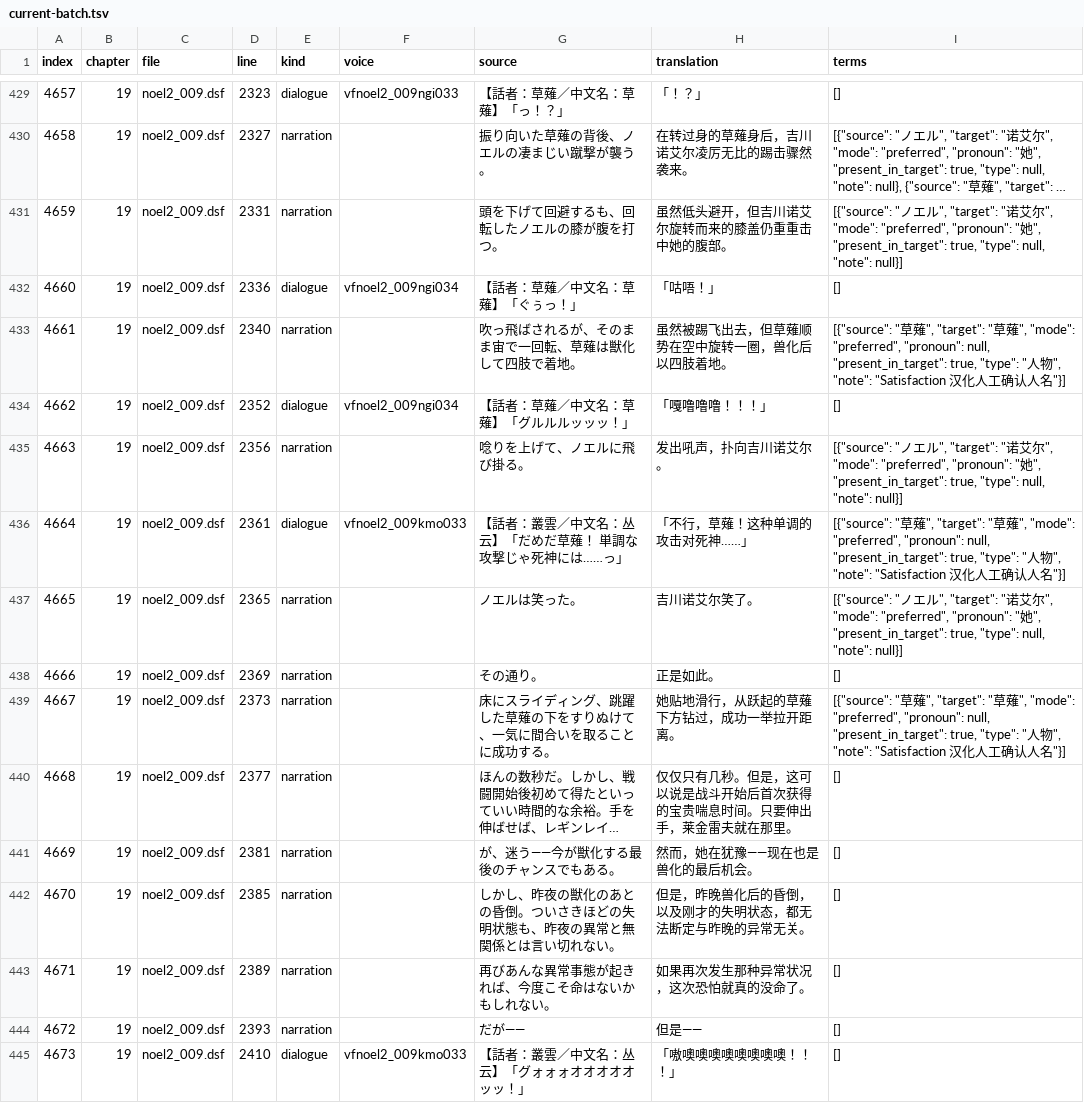
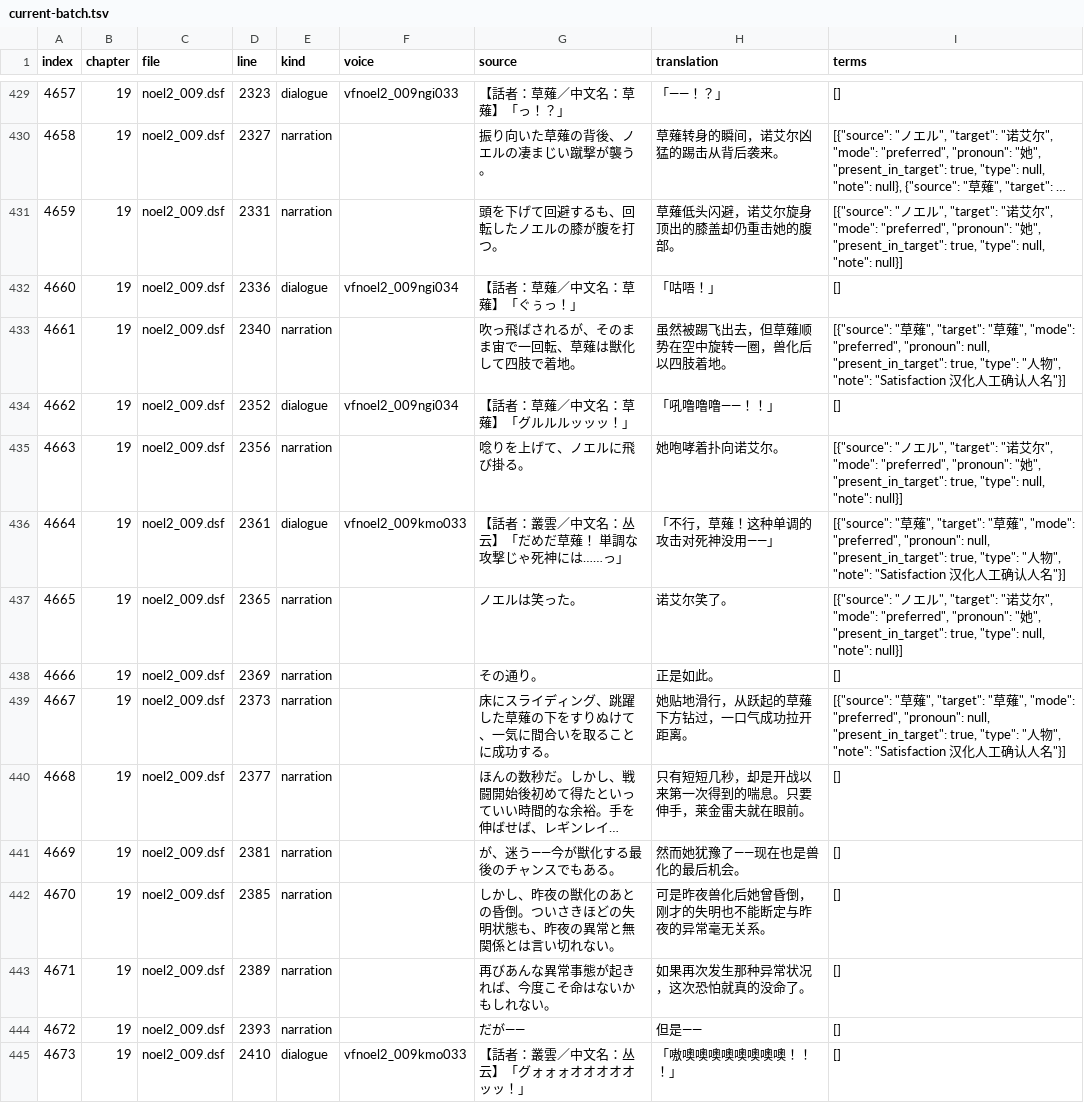
Before and after one commit to AlexbeatsZ/satisfaction-translation, a TSV file: proofreading/current-batch.tsv, drawn as a sheet; only a part is shown, gaps mark what is left out; long unchanged cells end in …; the diff covers the shown part only; the diff names each change by its address in the sheet, - before the commit and + after, or states it on an @@ line.

```diff
--- a/proofreading/current-batch.tsv
+++ b/proofreading/current-batch.tsv
-H429 (translation): 「！？」
+H429 (translation): 「——！？」
-H430 (translation): 在转过身的草薙身后，吉川诺艾尔凌厉无比的踢击骤然袭来。
+H430 (translation): 草薙转身的瞬间，诺艾尔凶猛的踢击从背后袭来。
-H431 (translation): 虽然低头避开，但吉川诺艾尔旋转而来的膝盖仍重重击中她的腹部。
+H431 (translation): 草薙低头闪避，诺艾尔旋身顶出的膝盖却仍重击她的腹部。
-H434 (translation): 「嘎噜噜噜！！！」
+H434 (translation): 「吼噜噜噜——！！」
-H435 (translation): 发出吼声，扑向吉川诺艾尔。
+H435 (translation): 她咆哮着扑向诺艾尔。
-H436 (translation): 「不行，草薙！这种单调的攻击对死神……」
+H436 (translation): 「不行，草薙！这种单调的攻击对死神没用——」
-H437 (translation): 吉川诺艾尔笑了。
+H437 (translation): 诺艾尔笑了。
-H439 (translation): 她贴地滑行，从跃起的草薙下方钻过，成功一举拉开距离。
+H439 (translation): 她贴地滑行，从跃起的草薙下方钻过，一口气成功拉开距离。
-H440 (translation): 仅仅只有几秒。但是，这可以说是战斗开始后首次获得的宝贵喘息时间。只要伸出手，莱金雷夫就在那里。
+H440 (translation): 只有短短几秒，却是开战以来第一次得到的喘息。只要伸手，莱金雷夫就在眼前。
-H441 (translation): 然而，她在犹豫——现在也是兽化的最后机会。
+H441 (translation): 然而她犹豫了——现在也是兽化的最后机会。
-H442 (translation): 但是，昨晚兽化后的昏倒，以及刚才的失明状态，都无法断定与昨晚的异常无关。
+H442 (translation): 可是昨夜兽化后她曾昏倒，刚才的失明也不能断定与昨夜的异常毫无关系。
```
Also changed, not shown: 55 edited cells elsewhere in this file, 11 other files.
